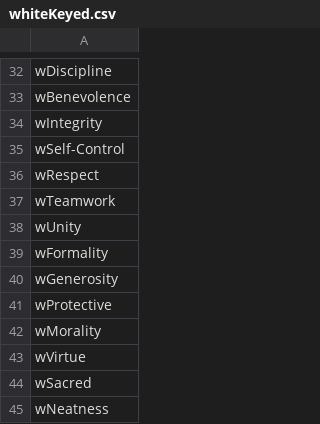
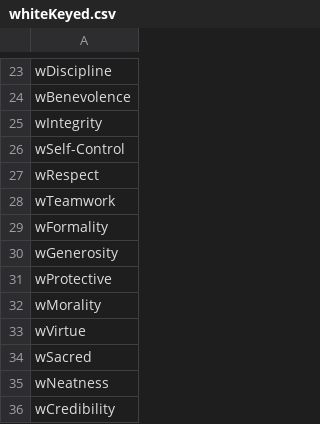
Before and after one commit to cnatsepll/ColorQuizQuestions, a CSV file: whiteKeyed.csv, drawn as a sheet; only a part is shown, gaps mark what is left out; the shorter side is filled out with more unchanged rows; the diff covers the shown part only.

```diff
--- a/whiteKeyed.csv
+++ b/whiteKeyed.csv
@@ -37,3 +28,2 @@ wRespect
 wTeamwork
-wUnity
 wFormality
```
Also changed, not shown: 9 removed rows elsewhere in this file.
